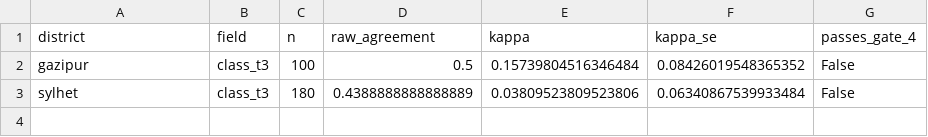
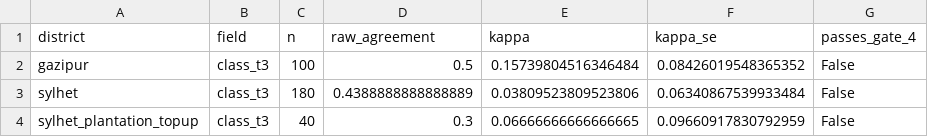
Before and after one commit to sheikhsulaiman/ecovision, a CSV file: outputs/tables/kappa_class_t3.csv, drawn as a sheet; the diff names each change by its address in the sheet, - before the commit and + after, or states it on an @@ line.

```diff
--- a/outputs/tables/kappa_class_t3.csv
+++ b/outputs/tables/kappa_class_t3.csv
+row 4: sylhet_plantation_topup | class_t3 | 40 | 0.3 | 0.06666666666666665 | 0.09660917830792959 | False
```
Also changed, not shown: data/reference/interpretation_sylhet_plantation_topup_author_a.csv, data/reference/interpretation_sylhet_plantation_topup_author_b.csv, 1 other file.
